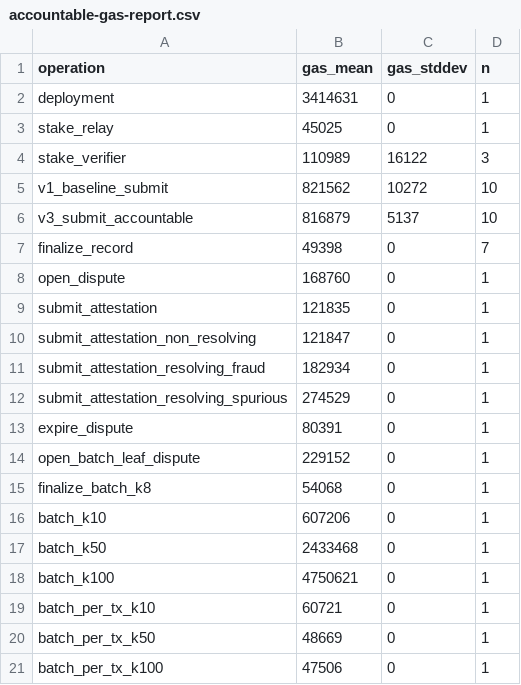
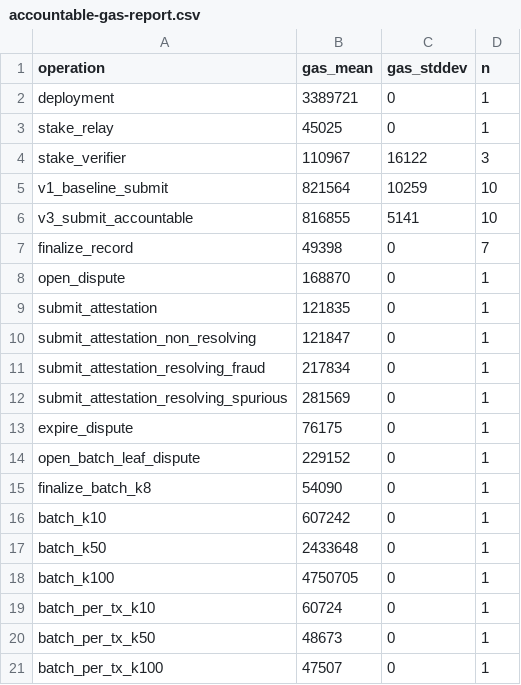
Before and after one commit to yujidong/post-quantum-iot-auth, a CSV file: results/accountability/accountable-gas-report.csv, drawn as a sheet.

Commit message:
AccountableRelay v3.1: pull payments and verifier exit (liveness fixes)
- All resolution payouts, refunds, and unstakes are credits to a
  pendingWithdrawals ledger claimed via withdraw(); no recipient contract
  can stall a verdict or lock a stake through the payment path
- Verifier committee exit: deregisterVerifier() removes from the roster;
  unstaking requires deregistration first, then the 3-day delay
- AlreadyResolved error rename; benchmark now 36 invariants including
  pull-payment crediting, withdrawal, and committee-exit checks

```diff
--- a/results/accountability/accountable-gas-report.csv
+++ b/results/accountability/accountable-gas-report.csv
@@ -1,21 +1,21 @@
 operation,gas_mean,gas_stddev,n
-deployment,3414631,0,1
+deployment,3389721,0,1
 stake_relay,45025,0,1
-stake_verifier,110989,16122,3
-v1_baseline_submit,821562,10272,10
-v3_submit_accountable,816879,5137,10
+stake_verifier,110967,16122,3
+v1_baseline_submit,821564,10259,10
+v3_submit_accountable,816855,5141,10
 finalize_record,49398,0,7
-open_dispute,168760,0,1
+open_dispute,168870,0,1
 submit_attestation,121835,0,1
 submit_attestation_non_resolving,121847,0,1
-submit_attestation_resolving_fraud,182934,0,1
-submit_attestation_resolving_spurious,274529,0,1
-expire_dispute,80391,0,1
+submit_attestation_resolving_fraud,217834,0,1
+submit_attestation_resolving_spurious,281569,0,1
+expire_dispute,76175,0,1
 open_batch_leaf_dispute,229152,0,1
-finalize_batch_k8,54068,0,1
-batch_k10,607206,0,1
-batch_k50,2433468,0,1
-batch_k100,4750621,0,1
-batch_per_tx_k10,60721,0,1
-batch_per_tx_k50,48669,0,1
-batch_per_tx_k100,47506,0,1
+finalize_batch_k8,54090,0,1
+batch_k10,607242,0,1
+batch_k50,2433648,0,1
+batch_k100,4750705,0,1
+batch_per_tx_k10,60724,0,1
+batch_per_tx_k50,48673,0,1
+batch_per_tx_k100,47507,0,1
```
Also changed, not shown: 4 other files.
